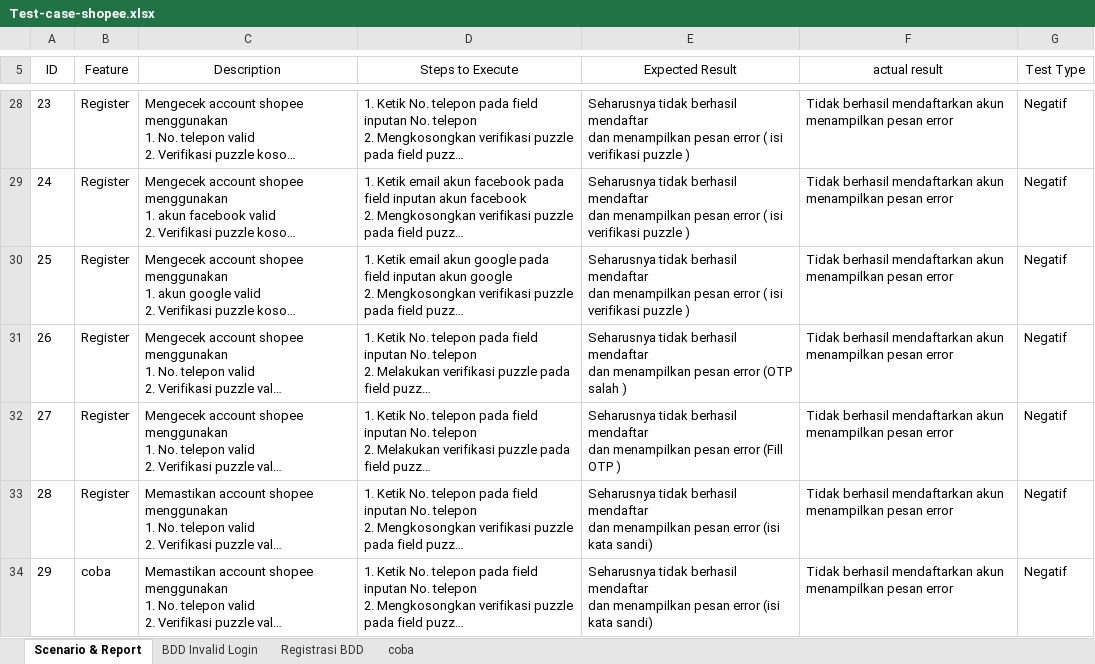
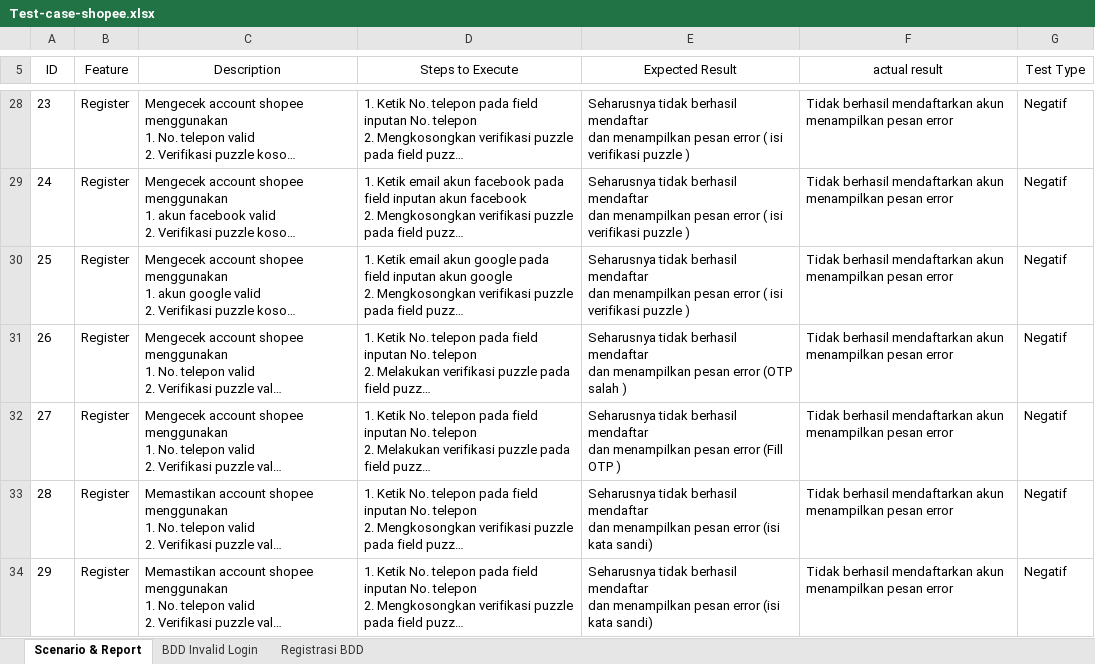
Before and after one commit to Nisa576/Tugas_git, an Excel workbook: Test-case-shopee.xlsx, sheet Scenario & Report, drawn as a sheet; only a part is shown, gaps mark what is left out; long unchanged cells end in …; values as stored, in another font and other column widths than the file's, no borders; the diff names each change by its address in the sheet, - before the commit and + after, or states it on an @@ line.

```diff
--- a/Test-case-shopee.xlsx (sheet Scenario & Report)
+++ b/Test-case-shopee.xlsx (sheet Scenario & Report)
-sheet tab: coba
-B34 (Feature): coba
+B34 (Feature): Register
```
